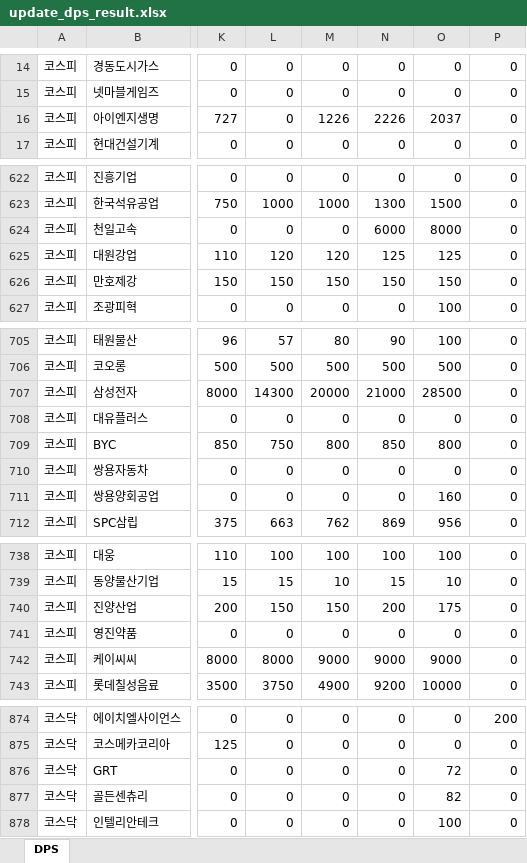
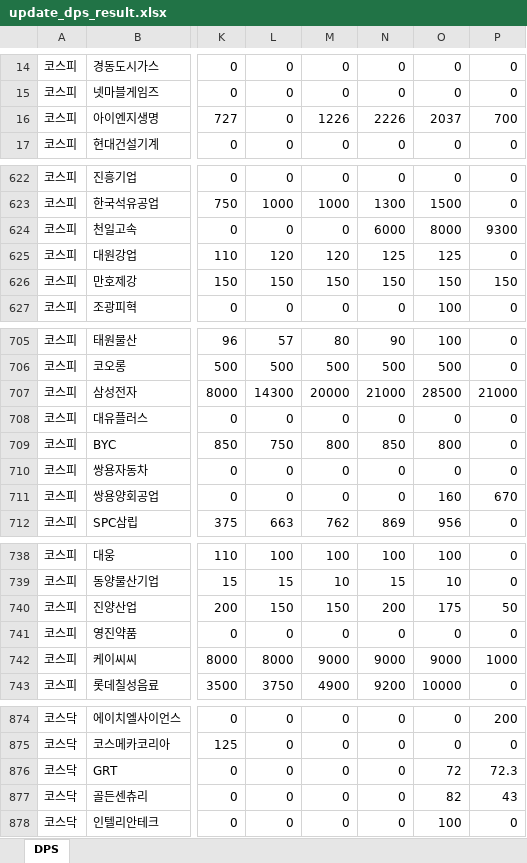
Before and after one commit to agent-jaden/DART_dividends, an Excel workbook: update_dps_result.xlsx, sheet DPS, drawn as a sheet; only a part is shown, gaps mark what is left out; values as stored, in another font and other column widths than the file's, no borders; the diff covers the shown part only; the diff names each change by its address in the sheet, - before the commit and + after, or states it on an @@ line.

```diff
--- a/update_dps_result.xlsx (sheet DPS)
+++ b/update_dps_result.xlsx (sheet DPS)
-P16: 0
+P16: 700
-P624: 0
+P624: 9300
-P626: 0
+P626: 150
-P707: 0
+P707: 21000
-P711: 0
+P711: 670
-P740: 0
+P740: 50
-P742: 0
+P742: 1000
-P876: 0
+P876: 72.3
-P877: 0
+P877: 43
```
Also changed, not shown: 59 edited cells elsewhere in this sheet, DART_dividends.xlsx, 1 other file.
